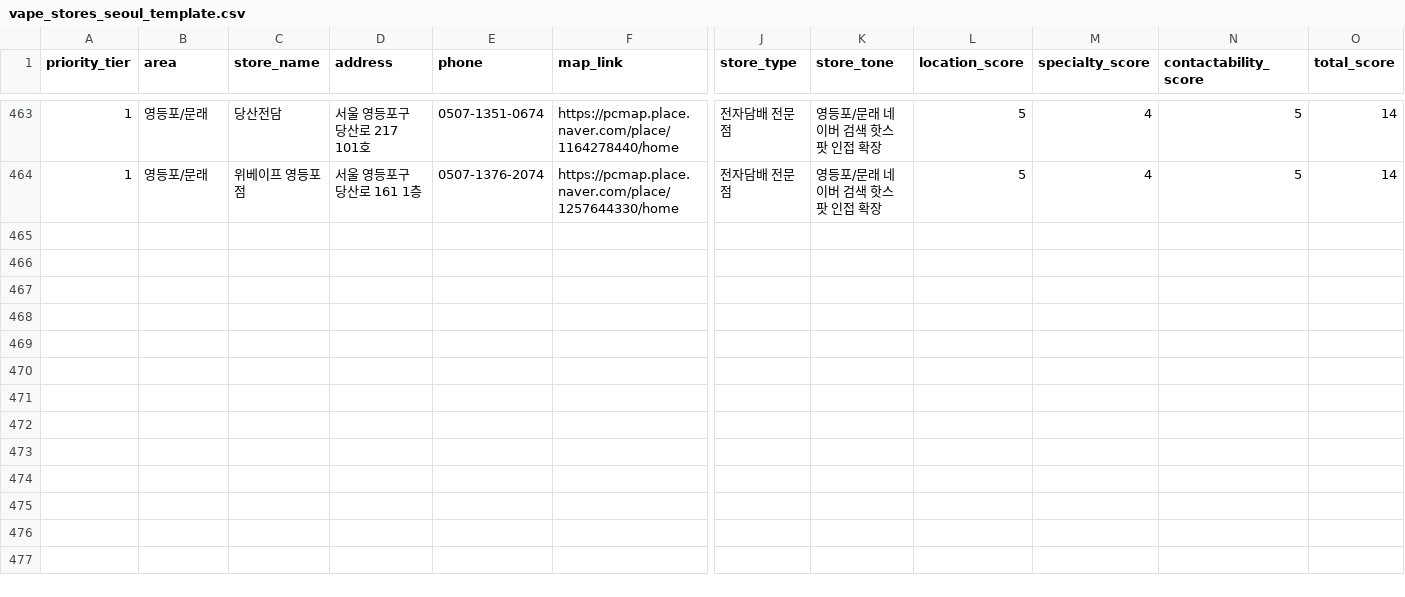
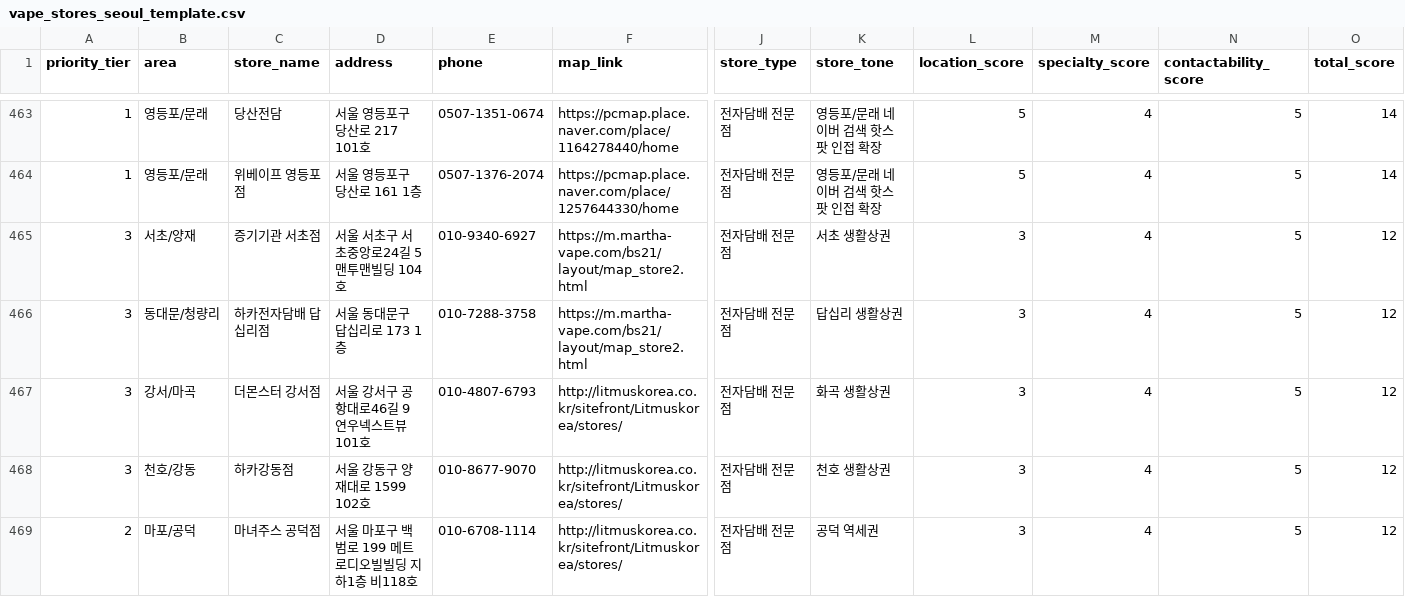
Before and after one commit to coolusik-stack/usikclaw, a CSV file: generated/vape_stores_seoul_template.csv, drawn as a sheet; only a part is shown, gaps mark what is left out; rows hold the shown columns only; the diff names each change by its address in the sheet, - before the commit and + after, or states it on an @@ line.

Commit message:
data: add non-hotspot Seoul vape contacts

```diff
--- a/generated/vape_stores_seoul_template.csv
+++ b/generated/vape_stores_seoul_template.csv
+row 465: 3 | 서초/양재 | 증기기관 서초점 | 서울 서초구 서초중앙로24길 5 맨투맨빌딩 104호 | 010-9340-6927 | https://m.martha-vape.com/bs21/layout/map_store2.html | 전자담배 전문점 | 서초 생활상권 | 3 | 4 | 5 | 12
+row 466: 3 | 동대문/청량리 | 하카전자담배 답십리점 | 서울 동대문구 답십리로 173 1층 | 010-7288-3758 | https://m.martha-vape.com/bs21/layout/map_store2.html | 전자담배 전문점 | 답십리 생활상권 | 3 | 4 | 5 | 12
+row 467: 3 | 강서/마곡 | 더몬스터 강서점 | 서울 강서구 공항대로46길 9 연우넥스트뷰 101호 | 010-4807-6793 | http://litmuskorea.co.kr/sitefront/Litmuskorea/stores/ | 전자담배 전문점 | 화곡 생활상권 | 3 | 4 | 5 | 12
+row 468: 3 | 천호/강동 | 하카강동점 | 서울 강동구 양재대로 1599 102호 | 010-8677-9070 | http://litmuskorea.co.kr/sitefront/Litmuskorea/stores/ | 전자담배 전문점 | 천호 생활상권 | 3 | 4 | 5 | 12
+row 469: 2 | 마포/공덕 | 마녀주스 공덕점 | 서울 마포구 백범로 199 메트로디오빌빌딩 지하1층 비118호 | 010-6708-1114 | http://litmuskorea.co.kr/sitefront/Litmuskorea/stores/ | 전자담배 전문점 | 공덕 역세권 | 3 | 4 | 5 | 12
```
